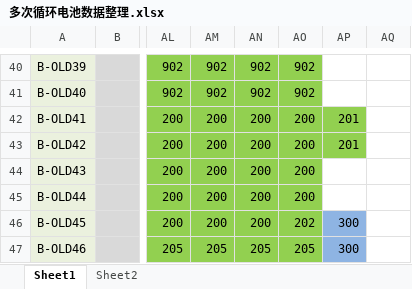
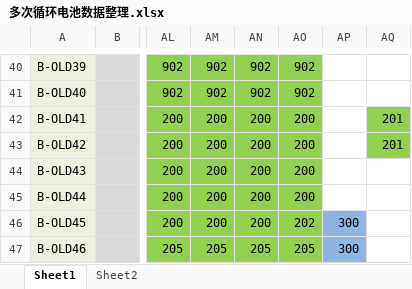
Before and after one commit to DHU-A501/Li-ion-Battery-Data, an Excel workbook: 多次循环电池数据整理.xlsx, sheet Sheet1, drawn as a sheet; only a part is shown, gaps mark what is left out; values as stored, in another font and other column widths than the file's, no borders; the diff names each change by its address in the sheet, - before the commit and + after, or states it on an @@ line.

```diff
--- a/多次循环电池数据整理.xlsx (sheet Sheet1)
+++ b/多次循环电池数据整理.xlsx (sheet Sheet1)
-AP42:AP43: 201
+AP42:AP43: (empty)
-AP42:AP43 fill: #92D050
+AP42:AP43 fill: none
-AQ42:AQ43: (empty)
+AQ42:AQ43: 201
-AQ42:AQ43 fill: none
+AQ42:AQ43 fill: #92D050
```
Also changed, not shown: 1 other file.
